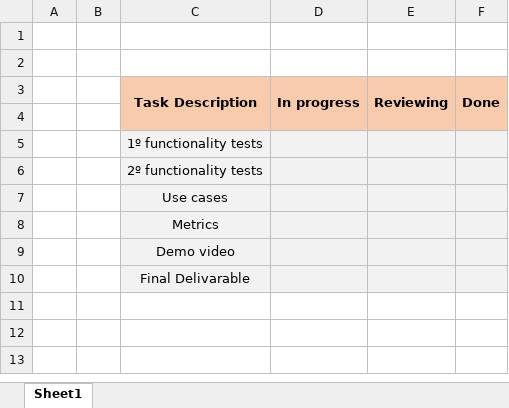
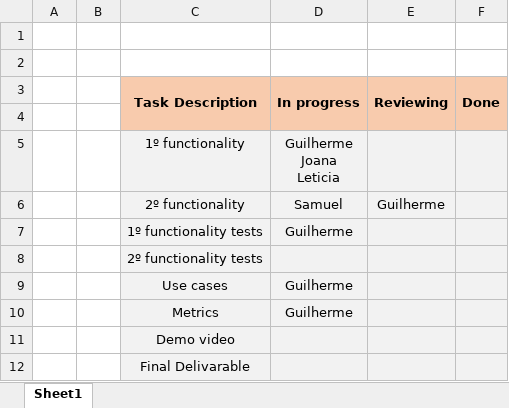
Before and after one commit to GuilhermePocas/ES_gantProject, an Excel workbook: Scrum/phase 2/Sprint 4/Sprint Backlog.xlsx, sheet Sheet1, drawn as a sheet; values as stored, in another font and other column widths than the file's, no borders; addresses are those after the commit; ↵ is a line break in a cell; the diff names each change by its address in the sheet, - before the commit and + after, or states it on an @@ line.

Commit message:
update excell

```diff
--- a/Scrum/phase 2/Sprint 4/Sprint Backlog.xlsx (sheet Sheet1)
+++ b/Scrum/phase 2/Sprint 4/Sprint Backlog.xlsx (sheet Sheet1)
+row 5:  |  | 1º functionality | Guilherme ↵ Joana ↵ Leticia
+row 6:  |  | 2º functionality | Samuel | Guilherme
-D7 (In progress): (empty)
+D7 (In progress): Guilherme
-D9:D10 (In progress): (empty)
+D9:D10 (In progress): Guilherme
```
Also changed, not shown: Scrum/Scrum board.xlsx.
